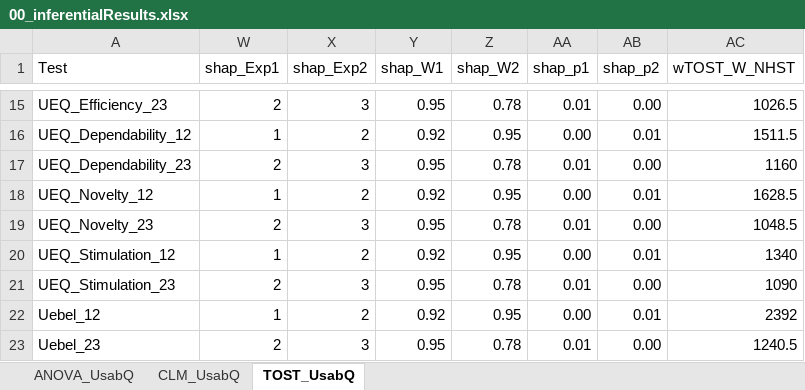
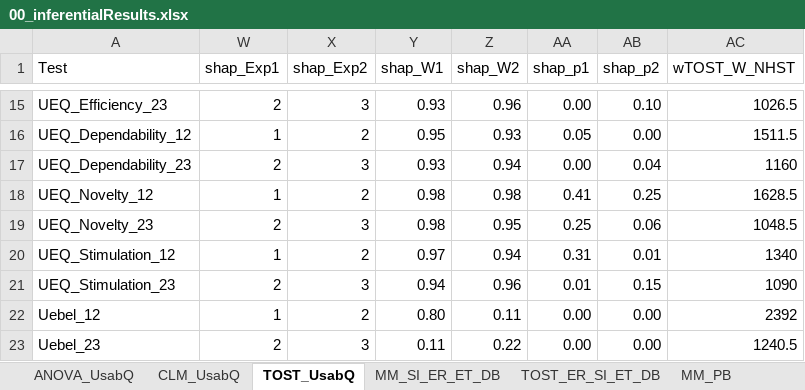
Before and after one commit to deikealbers/Multilab_Analysis_oldLaptop, an Excel workbook: data/results/00_inferentialResults.xlsx, sheet TOST_UsabQ, drawn as a sheet; only a part is shown, gaps mark what is left out; values as stored, in another font and other column widths than the file's, no borders; conditional formats not drawn; the diff covers the shown part only; the diff names each change by its address in the sheet, - before the commit and + after, or states it on an @@ line.

```diff
--- a/data/results/00_inferentialResults.xlsx (sheet TOST_UsabQ)
+++ b/data/results/00_inferentialResults.xlsx (sheet TOST_UsabQ)
+sheet tab: MM_SI_ER_ET_DB
+sheet tab: TOST_ER_SI_ET_DB
+sheet tab: MM_PB
-Y15 (shap_W1): 0.95
+Y15 (shap_W1): 0.93
-Z15 (shap_W2): 0.78
+Z15 (shap_W2): 0.96
-AA15 (shap_p1): 0.01
+AA15 (shap_p1): 0.00
-AB15 (shap_p2): 0.00
+AB15 (shap_p2): 0.10
-Y16 (shap_W1): 0.92
+Y16 (shap_W1): 0.95
-Z16 (shap_W2): 0.95
+Z16 (shap_W2): 0.93
-AA16 (shap_p1): 0.00
+AA16 (shap_p1): 0.05
-AB16 (shap_p2): 0.01
+AB16 (shap_p2): 0.00
-Y17 (shap_W1): 0.95
+Y17 (shap_W1): 0.93
-Z17 (shap_W2): 0.78
+Z17 (shap_W2): 0.94
-AA17 (shap_p1): 0.01
+AA17 (shap_p1): 0.00
-AB17 (shap_p2): 0.00
+AB17 (shap_p2): 0.04
-Y18 (shap_W1): 0.92
+Y18 (shap_W1): 0.98
-Z18 (shap_W2): 0.95
+Z18 (shap_W2): 0.98
-AA18 (shap_p1): 0.00
+AA18 (shap_p1): 0.41
-AB18 (shap_p2): 0.01
+AB18 (shap_p2): 0.25
-Y19 (shap_W1): 0.95
+Y19 (shap_W1): 0.98
-Z19 (shap_W2): 0.78
+Z19 (shap_W2): 0.95
-AA19 (shap_p1): 0.01
+AA19 (shap_p1): 0.25
-AB19 (shap_p2): 0.00
+AB19 (shap_p2): 0.06
-Y20 (shap_W1): 0.92
+Y20 (shap_W1): 0.97
-Z20 (shap_W2): 0.95
+Z20 (shap_W2): 0.94
-AA20 (shap_p1): 0.00
+AA20 (shap_p1): 0.31
-Y21 (shap_W1): 0.95
+Y21 (shap_W1): 0.94
-Z21 (shap_W2): 0.78
+Z21 (shap_W2): 0.96
-AB21 (shap_p2): 0.00
+AB21 (shap_p2): 0.15
-Y22 (shap_W1): 0.92
+Y22 (shap_W1): 0.80
-Z22 (shap_W2): 0.95
+Z22 (shap_W2): 0.11
-AB22 (shap_p2): 0.01
+AB22 (shap_p2): 0.00
-Y23 (shap_W1): 0.95
+Y23 (shap_W1): 0.11
-Z23 (shap_W2): 0.78
+Z23 (shap_W2): 0.22
-AA23 (shap_p1): 0.01
+AA23 (shap_p1): 0.00
```
Also changed, not shown: 38 edited cells elsewhere in this sheet, data/results/00_descriptiveResults.xlsx, data/results/00_descriptiveResults_singleTC.xlsx, 11 other files.
